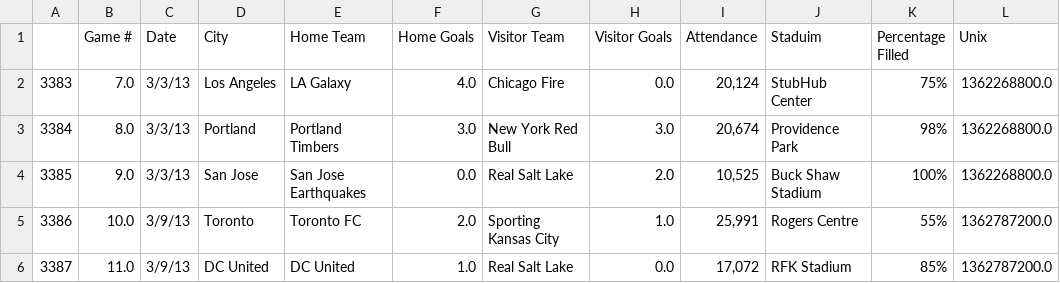
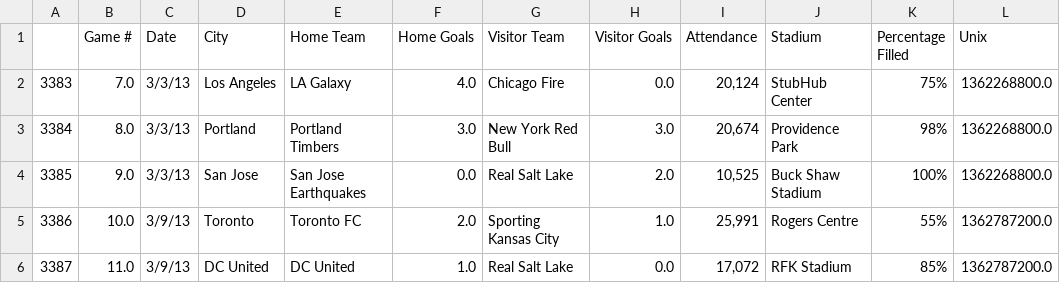
Before and after one commit to MGao535/ETLProject, a CSV file: Shawn/mls_2013_2018.csv, drawn as a sheet; only a part is shown.

Commit message:
finished final table for db

```diff
--- a/Shawn/mls_2013_2018.csv
+++ b/Shawn/mls_2013_2018.csv
@@ -1,2 +1,2 @@
-,Game #,Date,City,Home Team,Home Goals,Visitor Team,Visitor Goals,Attendance,Staduim,Percentage Filled,Unix
+,Game #,Date,City,Home Team,Home Goals,Visitor Team,Visitor Goals,Attendance,Stadium,Percentage Filled,Unix
 3383,7.0,3/3/13,Los Angeles,LA Galaxy,4.0,Chicago Fire,0.0,"20,124",StubHub Center,75%,1362268800.0
```
Also changed, not shown: 1 other file.
